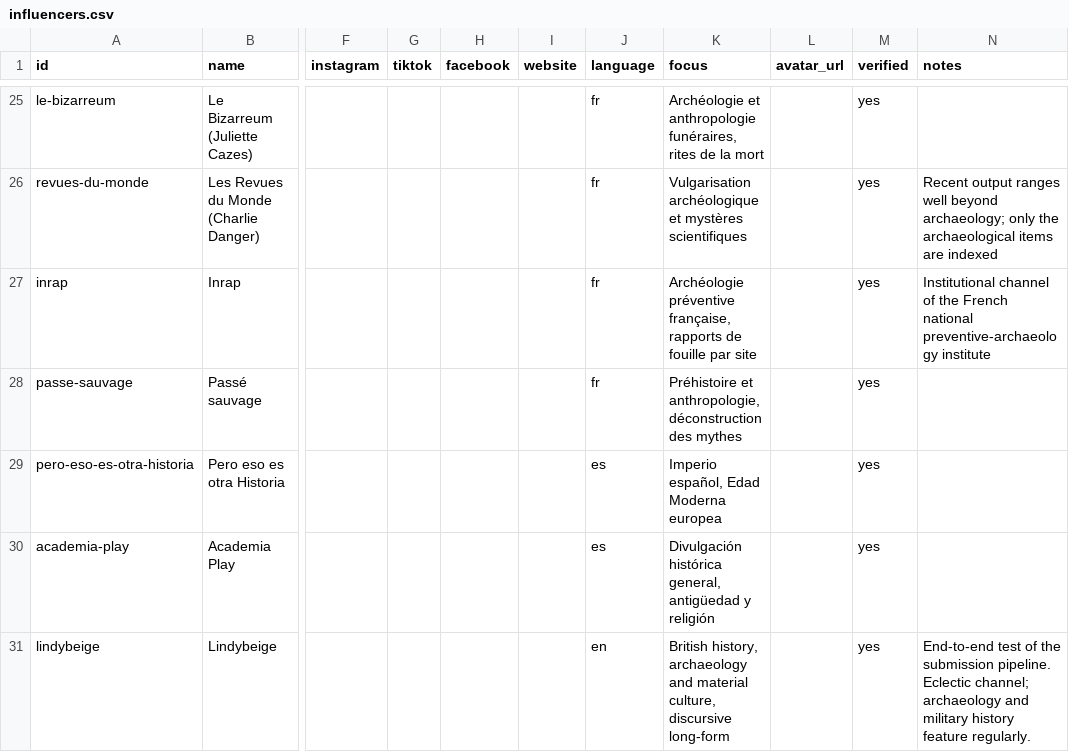
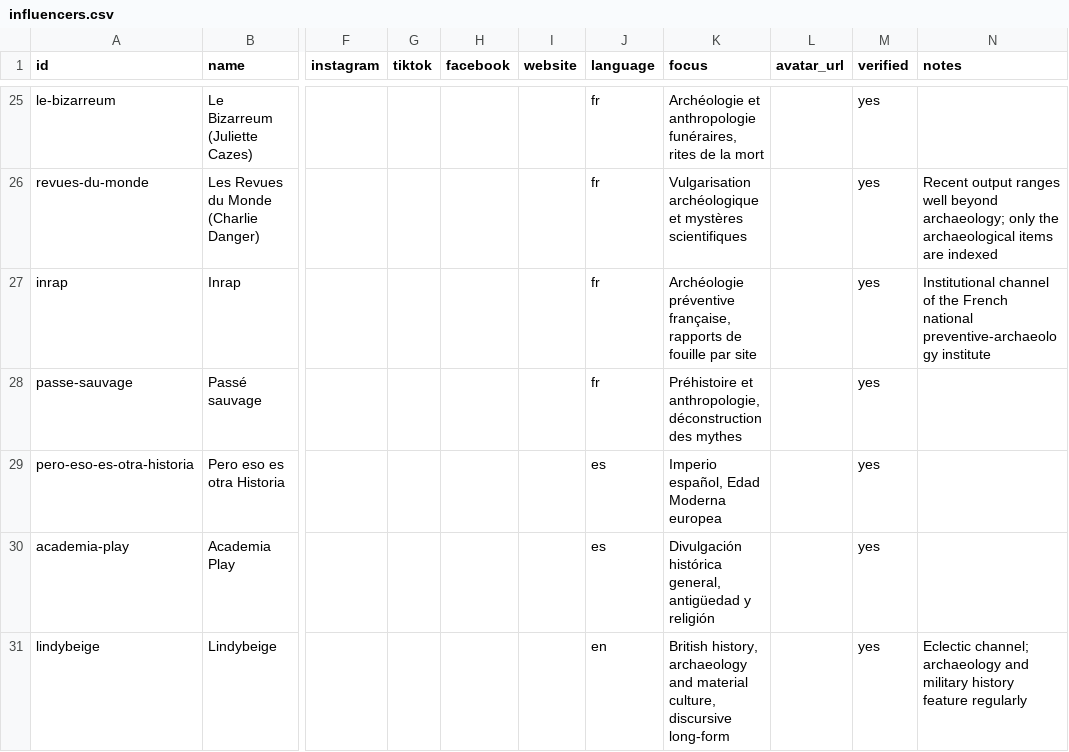
Before and after one commit to openhistorymap/creators, a CSV file: data/influencers.csv, drawn as a sheet; only a part is shown, gaps mark what is left out; the diff names each change by its address in the sheet, - before the commit and + after, or states it on an @@ line.

```diff
--- a/data/influencers.csv
+++ b/data/influencers.csv
-N31 (notes): End-to-end test of the submission pipeline. Eclectic channel; archaeology and military history feature regularly.
+N31 (notes): Eclectic channel; archaeology and military history feature regularly
```
Also changed, not shown: 1 other file.
